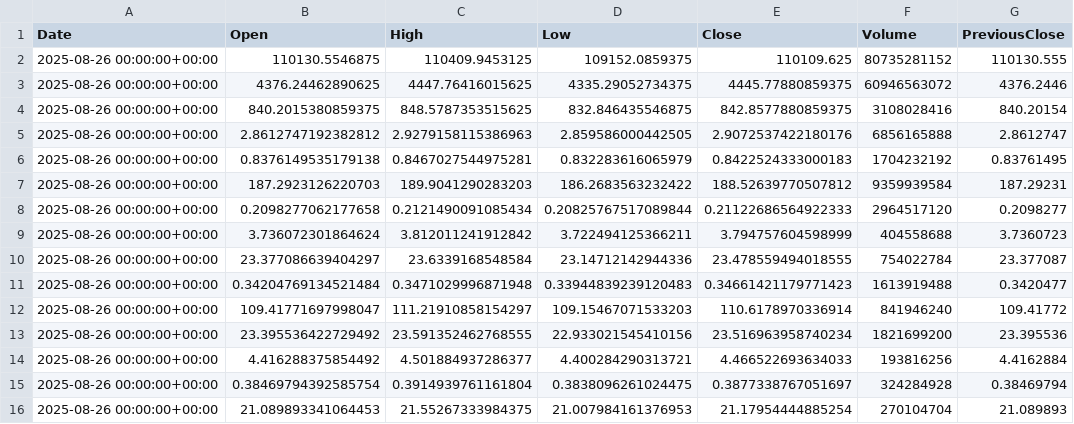
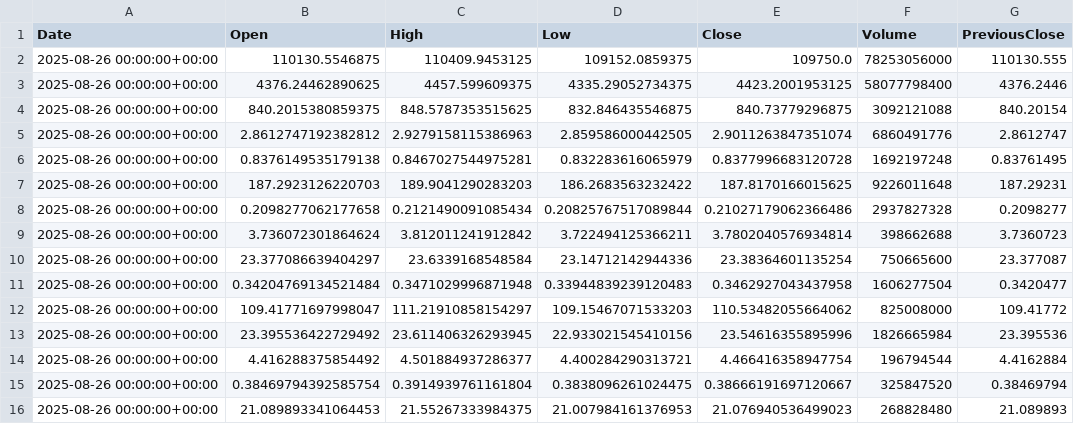
Before and after one commit to JuliaMekarska/PortfolioManagement, a CSV file: src/main/resources/data/crypto_data.csv, drawn as a sheet; only a part is shown; the diff covers the shown part only; the diff names each change by its address in the sheet, - before the commit and + after, or states it on an @@ line.

```diff
--- a/src/main/resources/data/crypto_data.csv
+++ b/src/main/resources/data/crypto_data.csv
-E2 (Close): 110109.625
+E2 (Close): 109750.0
-F2 (Volume): 80735281152
+F2 (Volume): 78253056000
-C3 (High): 4447.76416015625
+C3 (High): 4457.599609375
-E3 (Close): 4445.77880859375
+E3 (Close): 4423.2001953125
-F3 (Volume): 60946563072
+F3 (Volume): 58077798400
-E4 (Close): 842.8577880859375
+E4 (Close): 840.73779296875
-F4 (Volume): 3108028416
+F4 (Volume): 3092121088
-E5 (Close): 2.9072537422180176
+E5 (Close): 2.9011263847351074
-F5 (Volume): 6856165888
+F5 (Volume): 6860491776
-E6 (Close): 0.8422524333000183
+E6 (Close): 0.8377996683120728
-F6 (Volume): 1704232192
+F6 (Volume): 1692197248
-E7 (Close): 188.52639770507812
+E7 (Close): 187.8170166015625
-F7 (Volume): 9359939584
+F7 (Volume): 9226011648
-E8 (Close): 0.21122686564922333
+E8 (Close): 0.21027179062366486
-F8 (Volume): 2964517120
+F8 (Volume): 2937827328
-E9 (Close): 3.794757604598999
+E9 (Close): 3.7802040576934814
-F9 (Volume): 404558688
+F9 (Volume): 398662688
-E10 (Close): 23.478559494018555
+E10 (Close): 23.38364601135254
-F10 (Volume): 754022784
+F10 (Volume): 750665600
-E11 (Close): 0.34661421179771423
+E11 (Close): 0.3462927043437958
-F11 (Volume): 1613919488
+F11 (Volume): 1606277504
-E12 (Close): 110.6178970336914
+E12 (Close): 110.53482055664062
-F12 (Volume): 841946240
+F12 (Volume): 825008000
-C13 (High): 23.591352462768555
+C13 (High): 23.611406326293945
-E13 (Close): 23.516963958740234
+E13 (Close): 23.54616355895996
-F13 (Volume): 1821699200
+F13 (Volume): 1826665984
-E14 (Close): 4.466522693634033
+E14 (Close): 4.466416358947754
-F14 (Volume): 193816256
+F14 (Volume): 196794544
-E15 (Close): 0.3877338767051697
+E15 (Close): 0.38666191697120667
-F15 (Volume): 324284928
+F15 (Volume): 325847520
-E16 (Close): 21.17954444885254
+E16 (Close): 21.076940536499023
-F16 (Volume): 270104704
+F16 (Volume): 268828480
```
Also changed, not shown: 155 edited cells elsewhere in this file, src/main/resources/data/commodities_data.csv, 4 other files.
